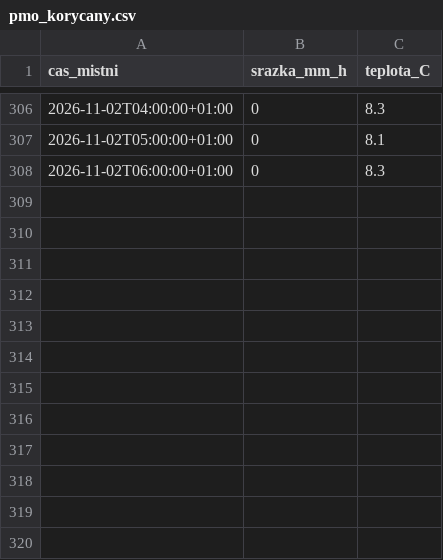
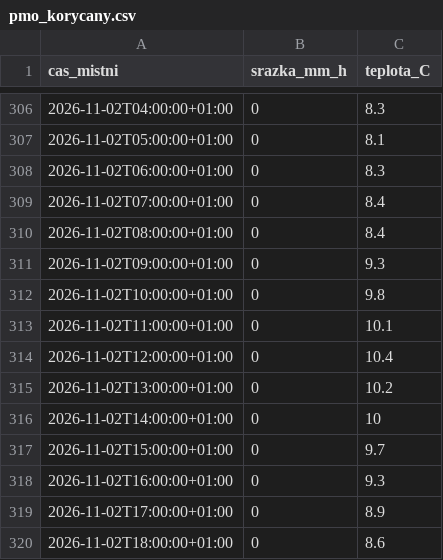
Before and after one commit to Skauti-Korycany/korycany-voda, a CSV file: data/pocasi/pmo_korycany.csv, drawn as a sheet; only a part is shown, gaps mark what is left out.

```diff
--- a/data/pocasi/pmo_korycany.csv
+++ b/data/pocasi/pmo_korycany.csv
@@ -308 +308,13 @@ cas_mistni;srazka_mm_h;teplota_C
 2026-11-02T06:00:00+01:00;0;8.3
+2026-11-02T07:00:00+01:00;0;8.4
+2026-11-02T08:00:00+01:00;0;8.4
+2026-11-02T09:00:00+01:00;0;9.3
+2026-11-02T10:00:00+01:00;0;9.8
+2026-11-02T11:00:00+01:00;0;10.1
+2026-11-02T12:00:00+01:00;0;10.4
+2026-11-02T13:00:00+01:00;0;10.2
+2026-11-02T14:00:00+01:00;0;10
+2026-11-02T15:00:00+01:00;0;9.7
+2026-11-02T16:00:00+01:00;0;9.3
+2026-11-02T17:00:00+01:00;0;8.9
+2026-11-02T18:00:00+01:00;0;8.6
```
Also changed, not shown: data/pocasi/nemotice.csv, 4 other files.
